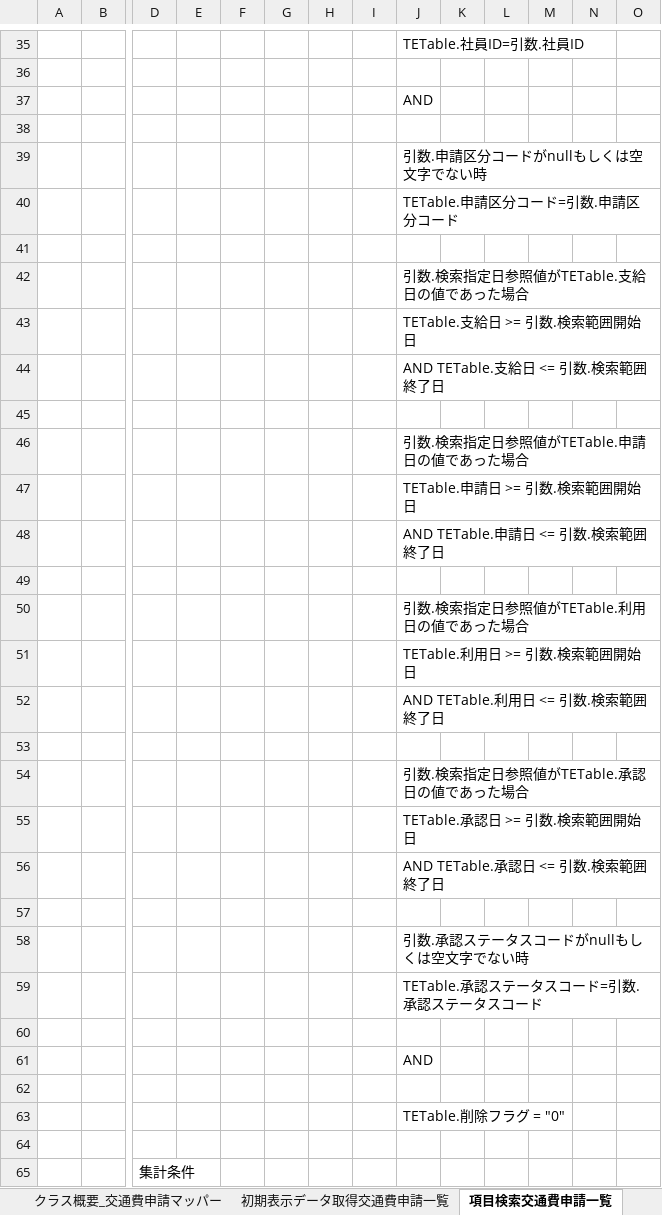
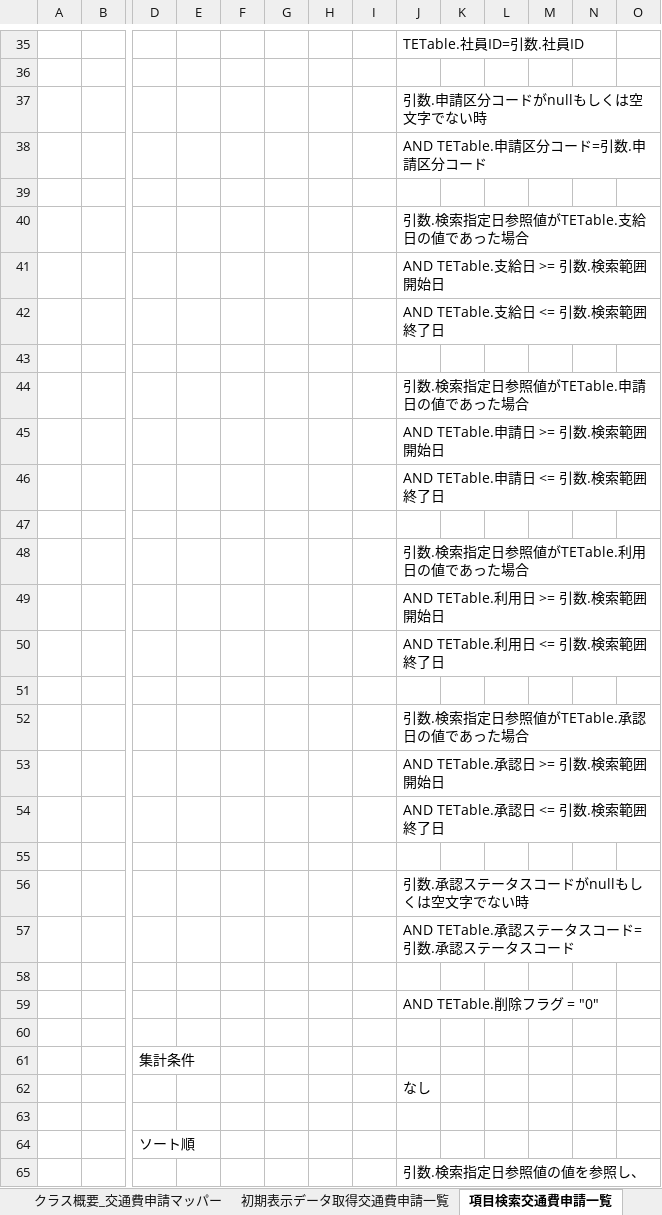
Before and after one commit to aug-ks/Internal-System-Development-2024, an Excel workbook: 交通費申請一覧機能/設計書/マッパー設計書_交通費申請.xlsx, sheet 項目検索交通費申請一覧, drawn as a sheet; only a part is shown, gaps mark what is left out; the shorter side is filled out with more unchanged rows; values as stored, in another font and other column widths than the file's, no borders; removed rows and columns are numbered as before the commit, all else as after; rows hold the shown columns only; the diff names each change by its address in the sheet, - before the commit and + after, or states it on an @@ line.

```diff
--- a/交通費申請一覧機能/設計書/マッパー設計書_交通費申請.xlsx (sheet 項目検索交通費申請一覧)
+++ b/交通費申請一覧機能/設計書/マッパー設計書_交通費申請.xlsx (sheet 項目検索交通費申請一覧)
-row 37:  |  |  |  |  |  |  |  | AND
-row 38: (empty)
-J38: TETable.申請区分コード=引数.申請区分コード
+J38: AND TETable.申請区分コード=引数.申請区分コード
-J41: TETable.支給日 >= 引数.検索範囲開始日
+J41: AND TETable.支給日 >= 引数.検索範囲開始日
-J45: TETable.申請日 >= 引数.検索範囲開始日
+J45: AND TETable.申請日 >= 引数.検索範囲開始日
-J49: TETable.利用日 >= 引数.検索範囲開始日
+J49: AND TETable.利用日 >= 引数.検索範囲開始日
-J53: TETable.承認日 >= 引数.検索範囲開始日
+J53: AND TETable.承認日 >= 引数.検索範囲開始日
-J57: TETable.承認ステータスコード=引数.承認ステータスコード
+J57: AND TETable.承認ステータスコード=引数.承認ステータスコード
-J59: AND
+J59: AND TETable.削除フラグ = "0"
-row 62: (empty)
-row 63:  |  |  |  |  |  |  |  | TETable.削除フラグ = "0"
```
Also changed, not shown: 交通費申請一覧機能/設計書/マッパー設計書_コードマスタ.xlsx, 交通費申請一覧機能/設計書/マッパー設計書_ユーザマスタ.xlsx.
